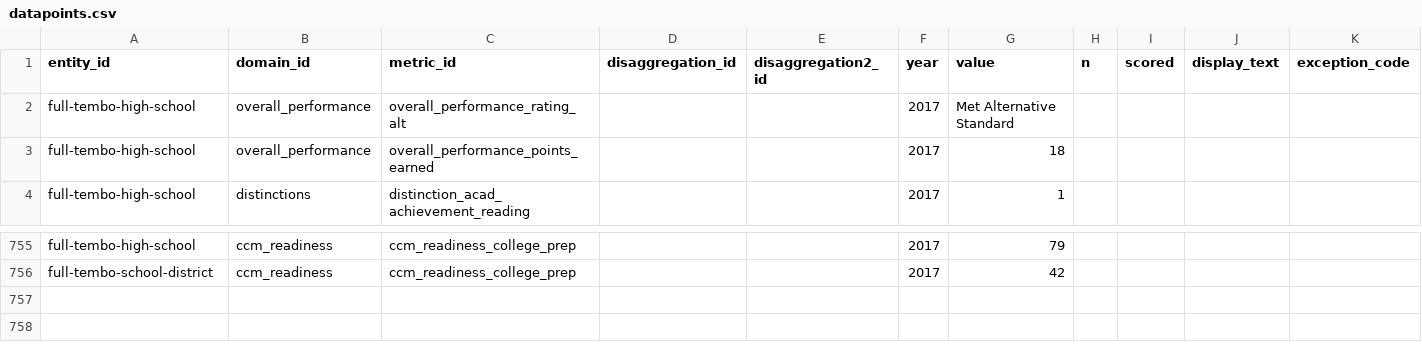
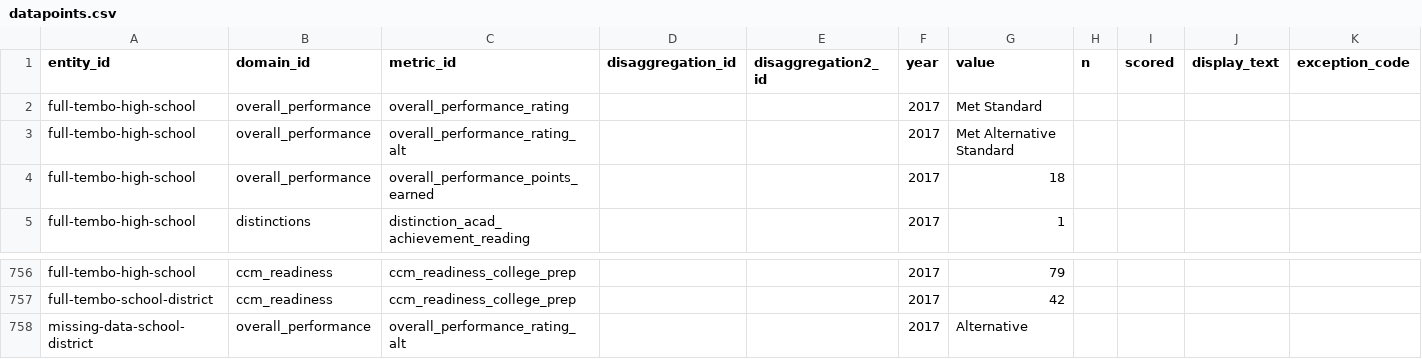
Before and after one commit to arwebb/arwebb-website.github.io, a CSV file: csv/datapoints.csv, drawn as a sheet; only a part is shown, gaps mark what is left out; rows hold the shown columns only; the diff names each change by its address in the sheet, - before the commit and + after, or states it on an @@ line.

Commit message:
Updates to globals and entities for Find. Added overall performance datapoints

```diff
--- a/csv/datapoints.csv
+++ b/csv/datapoints.csv
+row 2: full-tembo-high-school | overall_performance | overall_performance_rating |  |  | 2017 | Met Standard
+row 758: missing-data-school-district | overall_performance | overall_performance_rating_alt |  |  | 2017 | Alternative
```
Also changed, not shown: 2 other files.
